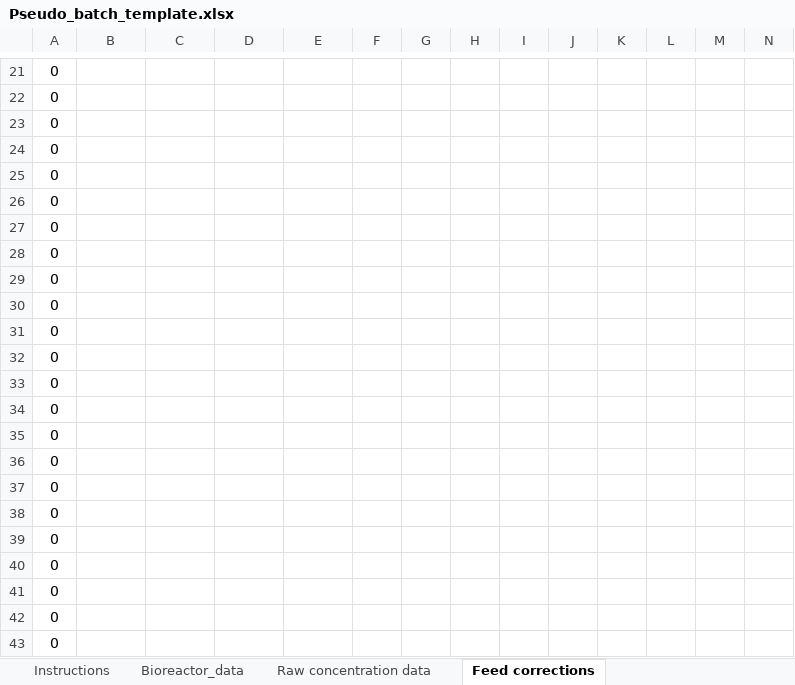
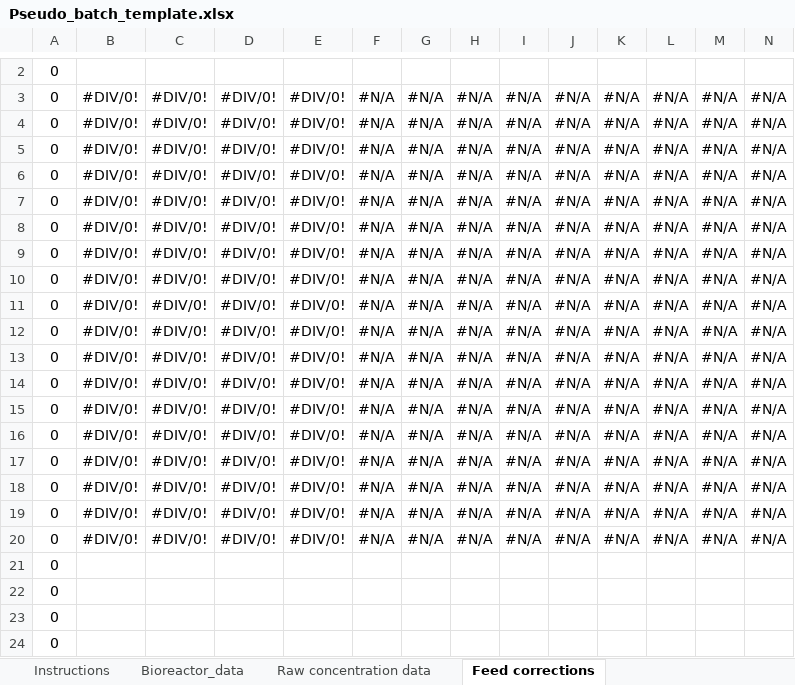
Before and after one commit to biosustain/pseudobatch, an Excel workbook: excel-pseudobatch/Pseudo_batch_template.xlsx, sheet Feed corrections, drawn as a sheet; only a part is shown, gaps mark what is left out; the shorter side is filled out with more unchanged rows; values as stored, in another font and other column widths than the file's, no borders; rows hold the shown columns only; the diff covers the shown part only; the diff names each change by its address in the sheet, - before the commit and + after, or states it on an @@ line.

```diff
--- a/excel-pseudobatch/Pseudo_batch_template.xlsx (sheet Feed corrections)
+++ b/excel-pseudobatch/Pseudo_batch_template.xlsx (sheet Feed corrections)
+row 2: 0
+row 3: 0 | #DIV/0! | #DIV/0! | #DIV/0! | #DIV/0! | #N/A | #N/A | #N/A | #N/A | #N/A | #N/A | #N/A | #N/A | #N/A
+row 4: 0 | #DIV/0! | #DIV/0! | #DIV/0! | #DIV/0! | #N/A | #N/A | #N/A | #N/A | #N/A | #N/A | #N/A | #N/A | #N/A
+row 5: 0 | #DIV/0! | #DIV/0! | #DIV/0! | #DIV/0! | #N/A | #N/A | #N/A | #N/A | #N/A | #N/A | #N/A | #N/A | #N/A
+row 6: 0 | #DIV/0! | #DIV/0! | #DIV/0! | #DIV/0! | #N/A | #N/A | #N/A | #N/A | #N/A | #N/A | #N/A | #N/A | #N/A
+row 7: 0 | #DIV/0! | #DIV/0! | #DIV/0! | #DIV/0! | #N/A | #N/A | #N/A | #N/A | #N/A | #N/A | #N/A | #N/A | #N/A
+row 8: 0 | #DIV/0! | #DIV/0! | #DIV/0! | #DIV/0! | #N/A | #N/A | #N/A | #N/A | #N/A | #N/A | #N/A | #N/A | #N/A
+row 9: 0 | #DIV/0! | #DIV/0! | #DIV/0! | #DIV/0! | #N/A | #N/A | #N/A | #N/A | #N/A | #N/A | #N/A | #N/A | #N/A
+row 10: 0 | #DIV/0! | #DIV/0! | #DIV/0! | #DIV/0! | #N/A | #N/A | #N/A | #N/A | #N/A | #N/A | #N/A | #N/A | #N/A
+row 11: 0 | #DIV/0! | #DIV/0! | #DIV/0! | #DIV/0! | #N/A | #N/A | #N/A | #N/A | #N/A | #N/A | #N/A | #N/A | #N/A
+row 12: 0 | #DIV/0! | #DIV/0! | #DIV/0! | #DIV/0! | #N/A | #N/A | #N/A | #N/A | #N/A | #N/A | #N/A | #N/A | #N/A
+row 13: 0 | #DIV/0! | #DIV/0! | #DIV/0! | #DIV/0! | #N/A | #N/A | #N/A | #N/A | #N/A | #N/A | #N/A | #N/A | #N/A
+row 14: 0 | #DIV/0! | #DIV/0! | #DIV/0! | #DIV/0! | #N/A | #N/A | #N/A | #N/A | #N/A | #N/A | #N/A | #N/A | #N/A
+row 15: 0 | #DIV/0! | #DIV/0! | #DIV/0! | #DIV/0! | #N/A | #N/A | #N/A | #N/A | #N/A | #N/A | #N/A | #N/A | #N/A
+row 16: 0 | #DIV/0! | #DIV/0! | #DIV/0! | #DIV/0! | #N/A | #N/A | #N/A | #N/A | #N/A | #N/A | #N/A | #N/A | #N/A
+row 17: 0 | #DIV/0! | #DIV/0! | #DIV/0! | #DIV/0! | #N/A | #N/A | #N/A | #N/A | #N/A | #N/A | #N/A | #N/A | #N/A
+row 18: 0 | #DIV/0! | #DIV/0! | #DIV/0! | #DIV/0! | #N/A | #N/A | #N/A | #N/A | #N/A | #N/A | #N/A | #N/A | #N/A
+row 19: 0 | #DIV/0! | #DIV/0! | #DIV/0! | #DIV/0! | #N/A | #N/A | #N/A | #N/A | #N/A | #N/A | #N/A | #N/A | #N/A
+row 20: 0 | #DIV/0! | #DIV/0! | #DIV/0! | #DIV/0! | #N/A | #N/A | #N/A | #N/A | #N/A | #N/A | #N/A | #N/A | #N/A
```
Also changed, not shown: 19 removed rows, 13 edited cells and cell formats elsewhere in this sheet, sheet Phase_1_Helper_data, sheet Phase_2_Helper_data, sheet Pseudo_batch_corrected, sheet Visualisations, sheet Bioreactor_data, sheet Raw concentration data, 3 more sheets, formulas that keep their value, charts or pictures, 3 other files.
